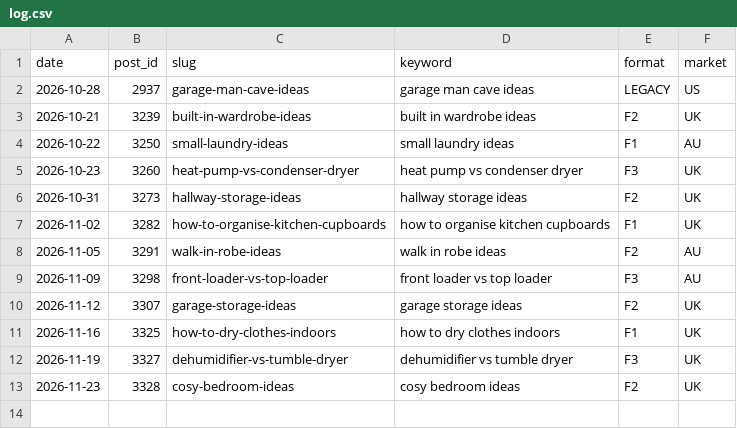
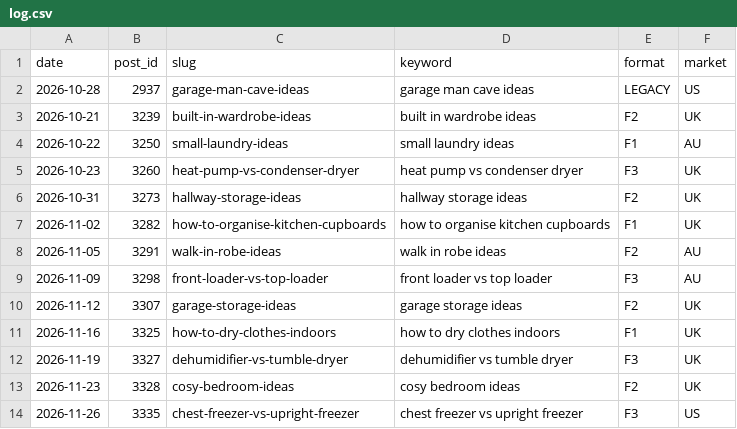
Before and after one commit to mohamedelber/dsh-pins, a CSV file: tools/formats/log.csv, drawn as a sheet; the diff names each change by its address in the sheet, - before the commit and + after, or states it on an @@ line.

```diff
--- a/tools/formats/log.csv
+++ b/tools/formats/log.csv
+row 14: 2026-11-26 | 3335 | chest-freezer-vs-upright-freezer | chest freezer vs upright freezer | F3 | US
```
Also changed, not shown: 19 other files.
